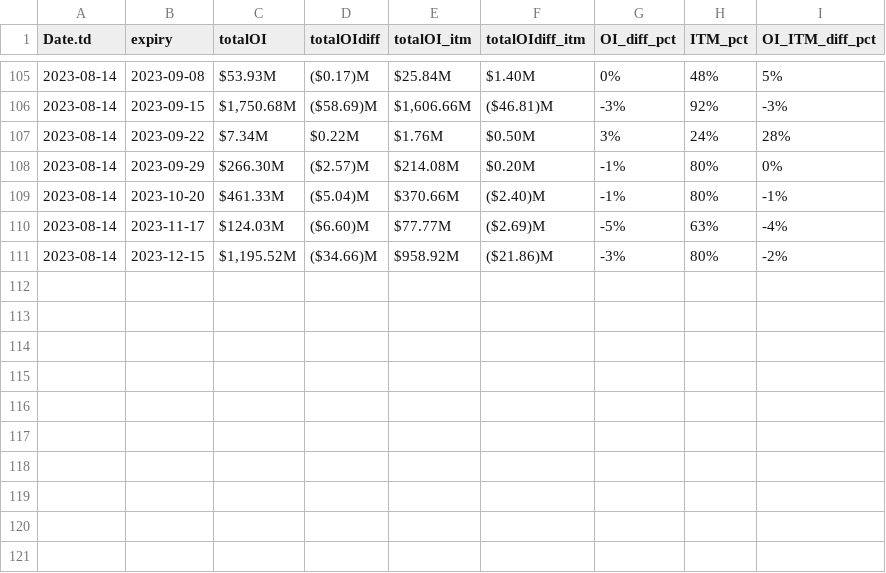
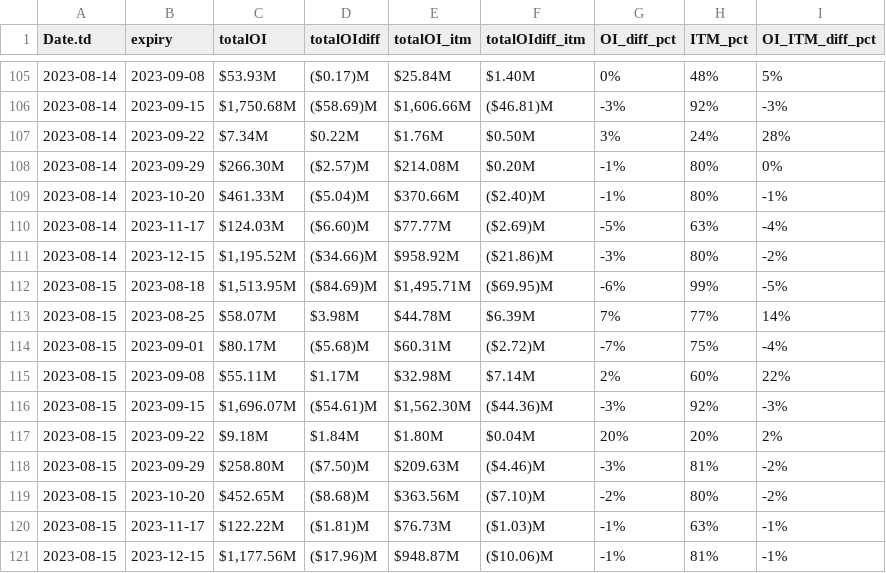
Before and after one commit to rahul-c1/plotIV, a CSV file: OI_C.csv, drawn as a sheet; only a part is shown, gaps mark what is left out; the diff names each change by its address in the sheet, - before the commit and + after, or states it on an @@ line.

```diff
--- a/OI_C.csv
+++ b/OI_C.csv
+row 112: 2023-08-15 | 2023-08-18 | $1,513.95M | ($84.69)M | $1,495.71M | ($69.95)M | -6% | 99% | -5%
+row 113: 2023-08-15 | 2023-08-25 | $58.07M | $3.98M | $44.78M | $6.39M | 7% | 77% | 14%
+row 114: 2023-08-15 | 2023-09-01 | $80.17M | ($5.68)M | $60.31M | ($2.72)M | -7% | 75% | -4%
+row 115: 2023-08-15 | 2023-09-08 | $55.11M | $1.17M | $32.98M | $7.14M | 2% | 60% | 22%
+row 116: 2023-08-15 | 2023-09-15 | $1,696.07M | ($54.61)M | $1,562.30M | ($44.36)M | -3% | 92% | -3%
+row 117: 2023-08-15 | 2023-09-22 | $9.18M | $1.84M | $1.80M | $0.04M | 20% | 20% | 2%
+row 118: 2023-08-15 | 2023-09-29 | $258.80M | ($7.50)M | $209.63M | ($4.46)M | -3% | 81% | -2%
+row 119: 2023-08-15 | 2023-10-20 | $452.65M | ($8.68)M | $363.56M | ($7.10)M | -2% | 80% | -2%
+row 120: 2023-08-15 | 2023-11-17 | $122.22M | ($1.81)M | $76.73M | ($1.03)M | -1% | 63% | -1%
+row 121: 2023-08-15 | 2023-12-15 | $1,177.56M | ($17.96)M | $948.87M | ($10.06)M | -1% | 81% | -1%
```
Also changed, not shown: OI_P.csv, cmpP.csv, 3 other files.
